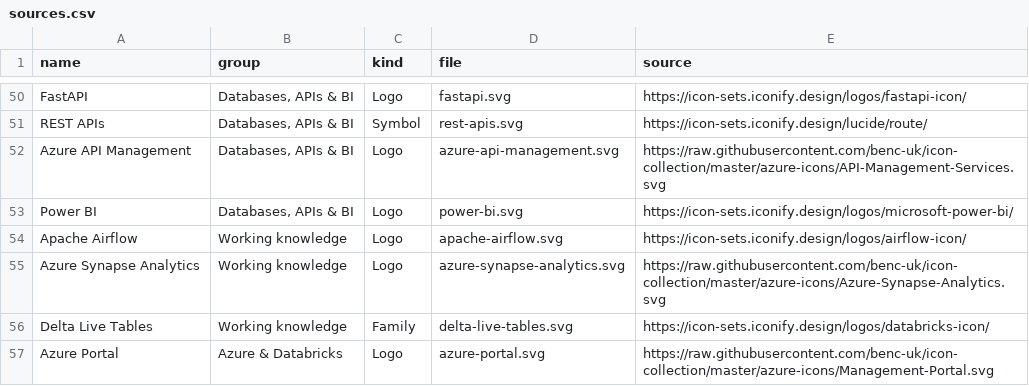
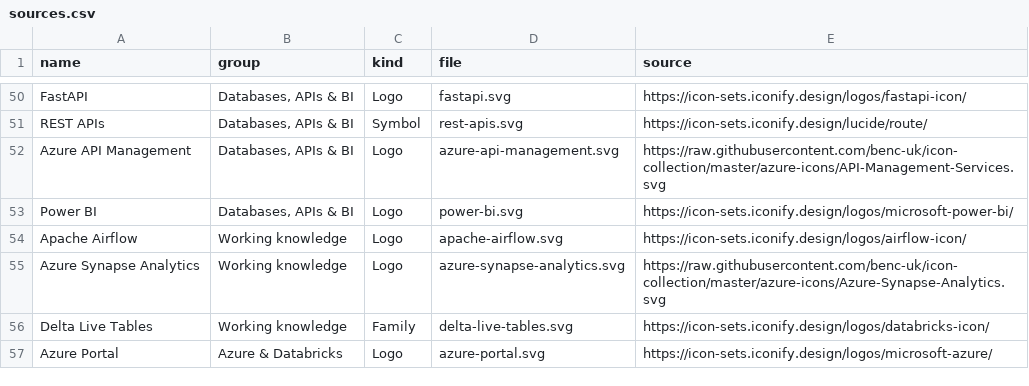
Before and after one commit to adityamalviya04692/Portfolio, a CSV file: public/assets/skills/sources.csv, drawn as a sheet; only a part is shown, gaps mark what is left out.

Commit message:
Use the blue Azure A for Azure Portal

```diff
--- a/public/assets/skills/sources.csv
+++ b/public/assets/skills/sources.csv
@@ -56,2 +56,2 @@ Azure Synapse Analytics,Working knowledge,Logo,azure-synapse-analytics.svg,https
 Delta Live Tables,Working knowledge,Family,delta-live-tables.svg,https://icon-sets.iconify.design/logos/databricks-icon/
-Azure Portal,Azure & Databricks,Logo,azure-portal.svg,https://raw.githubusercontent.com/benc-uk/icon-collection/master/azure-icons/Management-Portal.svg
+Azure Portal,Azure & Databricks,Logo,azure-portal.svg,https://icon-sets.iconify.design/logos/microsoft-azure/
```
Also changed, not shown: 1 other file.
